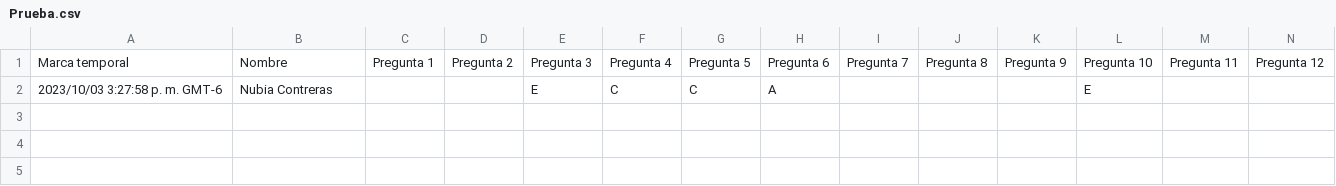
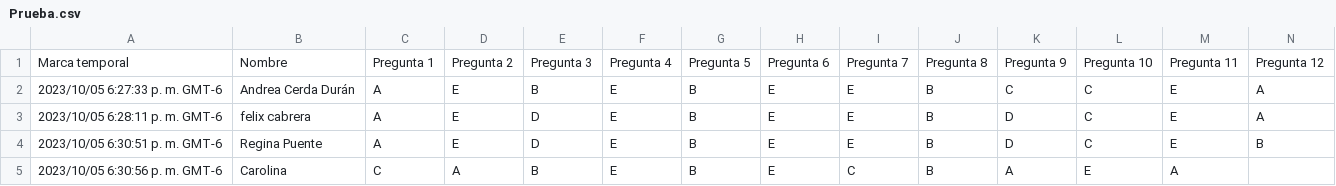
Before and after one commit to giovannilopez9808/Asesorias, a CSV file: PAA/Script/Prueba.csv, drawn as a sheet; only a part is shown; removed rows and columns are numbered as before the commit, all else as after; rows hold the shown columns only; the diff names each change by its address in the sheet, - before the commit and + after, or states it on an @@ line.

```diff
--- a/PAA/Script/Prueba.csv
+++ b/PAA/Script/Prueba.csv
-row 2: 2023/10/03 3:27:58 p. m. GMT-6 | Nubia Contreras |  |  | E | C | C | A |  |  |  | E
+row 2: 2023/10/05 6:27:33 p. m. GMT-6 | Andrea Cerda Durán | A | E | B | E | B | E | E | B | C | C | E | A
+row 3: 2023/10/05 6:28:11 p. m. GMT-6 | felix cabrera | A | E | D | E | B | E | E | B | D | C | E | A
+row 4: 2023/10/05 6:30:51 p. m. GMT-6 | Regina Puente | A | E | D | E | B | E | E | B | D | C | E | B
+row 5: 2023/10/05 6:30:56 p. m. GMT-6 | Carolina | C | A | B | E | B | E | C | B | A | E | A
```
Also changed, not shown: 13 other files.
